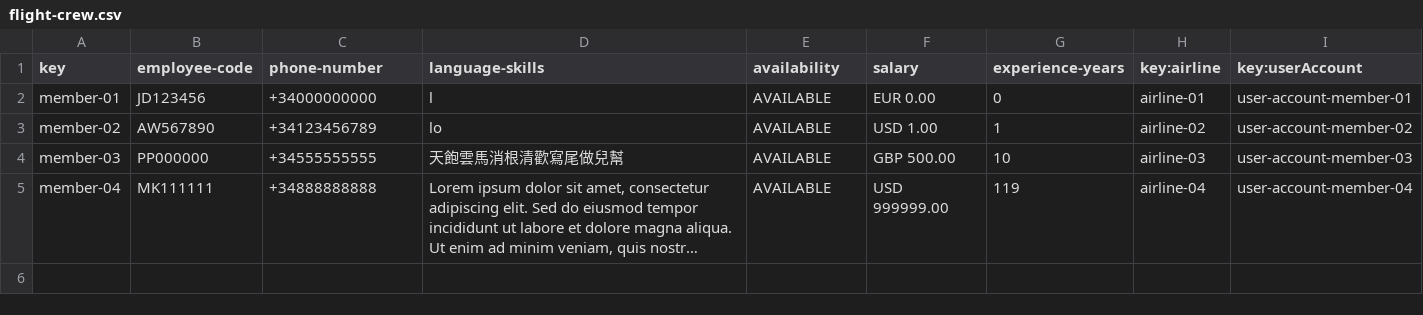
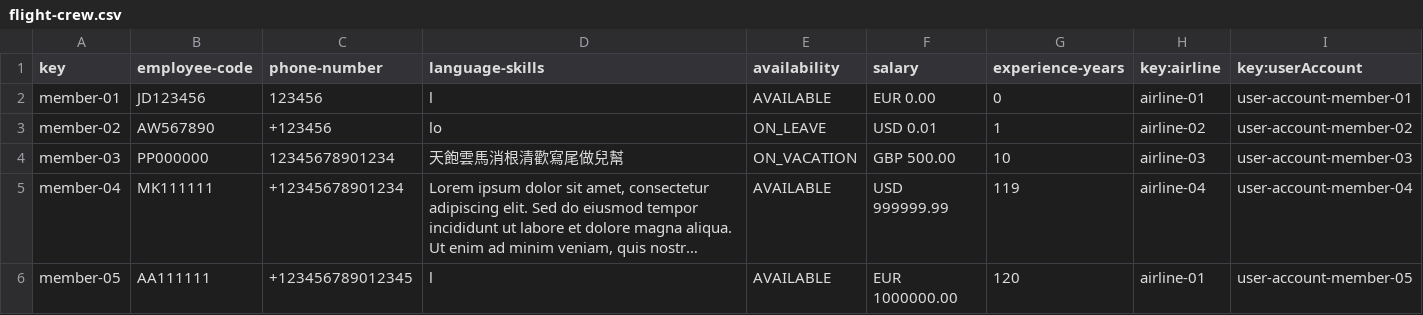
Before and after one commit to FernandoTC18/Acme-ANS-C3, a CSV file: src/main/resources/WEB-INF/data/sample/flight-crew.csv, drawn as a sheet; long unchanged cells end in …; the diff names each change by its address in the sheet, - before the commit and + after, or states it on an @@ line.

```diff
--- a/src/main/resources/WEB-INF/data/sample/flight-crew.csv
+++ b/src/main/resources/WEB-INF/data/sample/flight-crew.csv
-C2 (phone-number): +34000000000
+C2 (phone-number): 123456
-C3 (phone-number): +34123456789
+C3 (phone-number): +123456
-E3 (availability): AVAILABLE
+E3 (availability): ON_LEAVE
-F3 (salary): USD 1.00
+F3 (salary): USD 0.01
-C4 (phone-number): +34555555555
+C4 (phone-number): 12345678901234
-E4 (availability): AVAILABLE
+E4 (availability): ON_VACATION
-C5 (phone-number): +34888888888
+C5 (phone-number): +12345678901234
-F5 (salary): USD 999999.00
+F5 (salary): USD 999999.99
+row 6: member-05 | AA111111 | +123456789012345 | l | AVAILABLE | EUR 1000000.00 | 120 | airline-01 | user-account-member-05
```
Also changed, not shown: src/main/resources/WEB-INF/data/sample/flight-assignment.csv, src/main/resources/WEB-INF/data/sample/user-account.csv.
